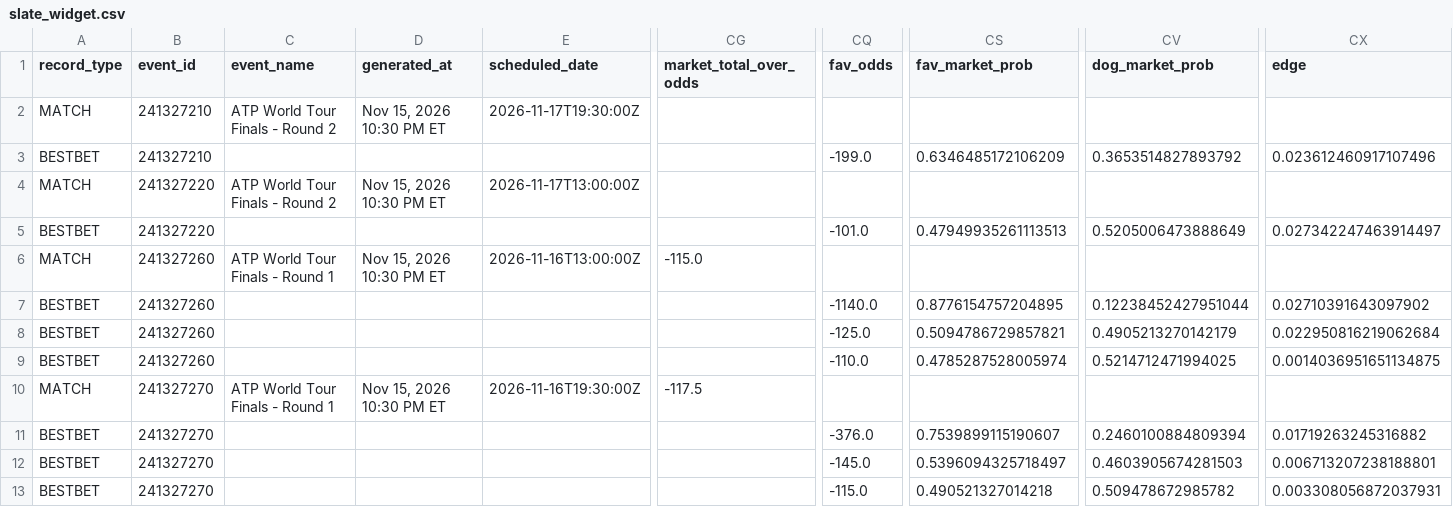
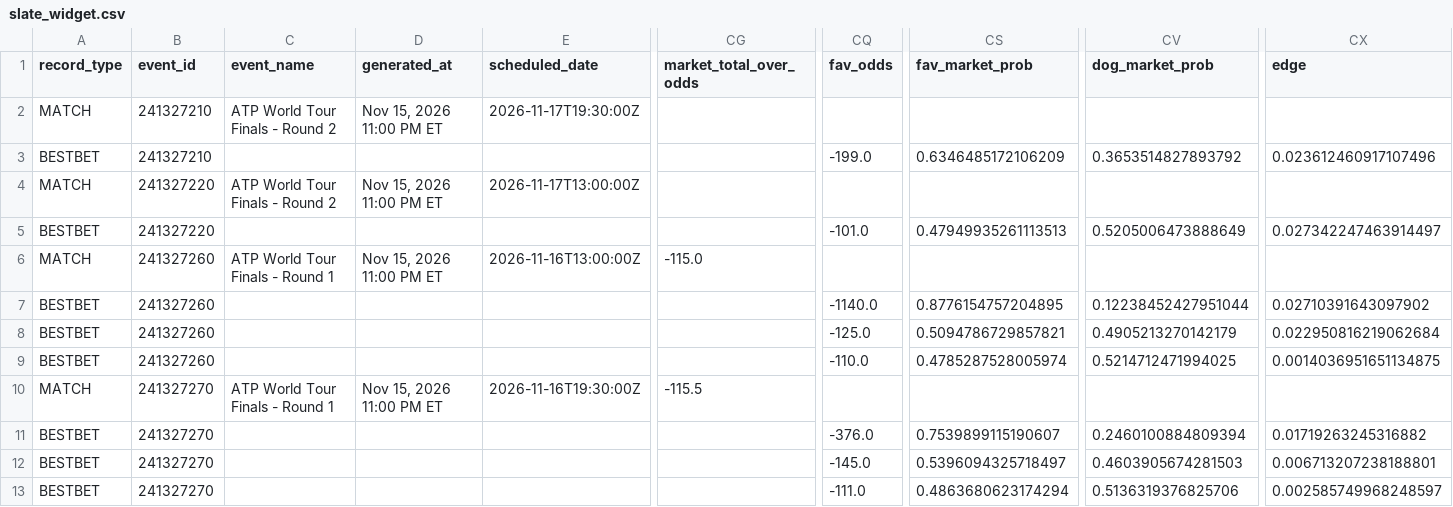
Before and after one commit to chrisgimino/tennismodel, a CSV file: slate_widget.csv, drawn as a sheet; only a part is shown, gaps mark what is left out; the diff names each change by its address in the sheet, - before the commit and + after, or states it on an @@ line.

Commit message:
Update slate_widget.csv — 2026-11-15 23:00 ET

```diff
--- a/slate_widget.csv
+++ b/slate_widget.csv
-D2 (generated_at): Nov 15, 2026 10:30 PM ET
+D2 (generated_at): Nov 15, 2026 11:00 PM ET
-D4 (generated_at): Nov 15, 2026 10:30 PM ET
+D4 (generated_at): Nov 15, 2026 11:00 PM ET
-D6 (generated_at): Nov 15, 2026 10:30 PM ET
+D6 (generated_at): Nov 15, 2026 11:00 PM ET
-D10 (generated_at): Nov 15, 2026 10:30 PM ET
+D10 (generated_at): Nov 15, 2026 11:00 PM ET
-CG10 (market_total_over_odds): -117.5
+CG10 (market_total_over_odds): -115.5
-CQ13 (fav_odds): -115.0
+CQ13 (fav_odds): -111.0
-CS13 (fav_market_prob): 0.490521327014218
+CS13 (fav_market_prob): 0.4863680623174294
-CV13 (dog_market_prob): 0.509478672985782
+CV13 (dog_market_prob): 0.5136319376825706
-CX13 (edge): 0.003308056872037931
+CX13 (edge): 0.002585749968248597
```
